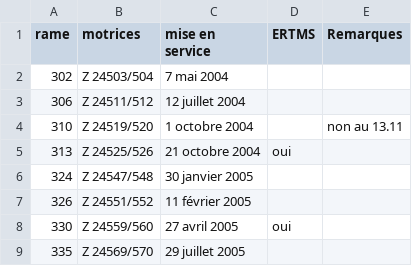
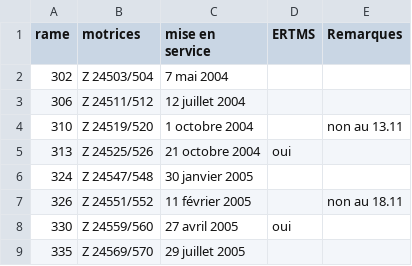
Before and after one commit to 1Dimitri/ferrovitruc, a CSV file: parc/Z24500_Lorraine.csv, drawn as a sheet; only a part is shown.

Commit message:
18.11 matin

```diff
--- a/parc/Z24500_Lorraine.csv
+++ b/parc/Z24500_Lorraine.csv
@@ -6,3 +6,3 @@ rame,motrices,mise en service,ERTMS,Remarques
 324,Z 24547/548,30 janvier 2005,,
-326,Z 24551/552,11 février 2005,,
+326,Z 24551/552,11 février 2005,,non au 18.11
 330,Z 24559/560,27 avril 2005,oui,
```
